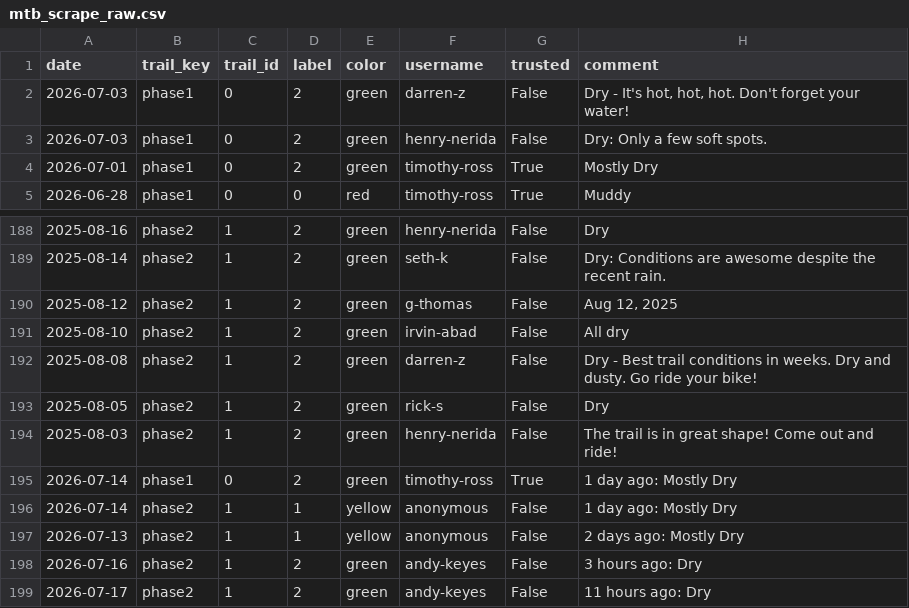
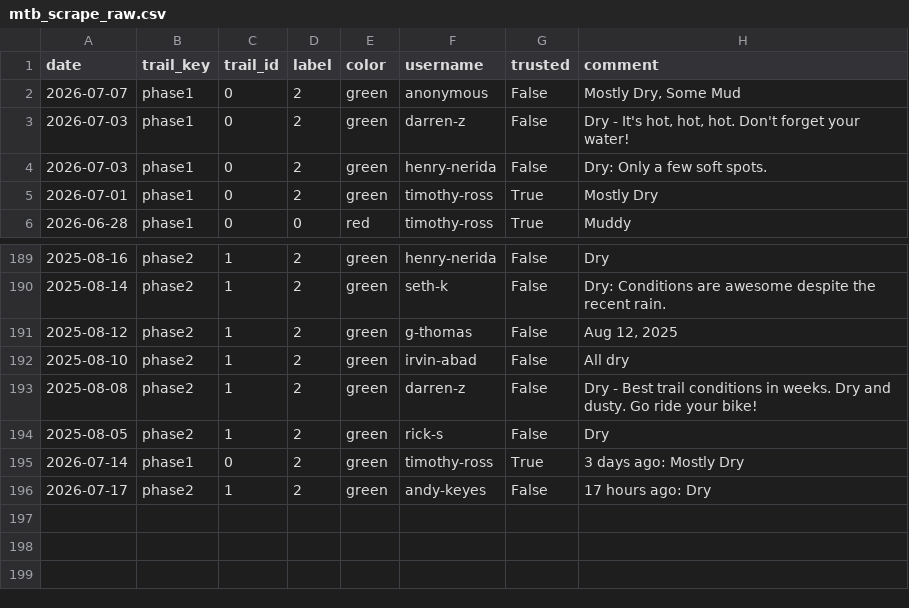
Before and after one commit to goliatham/mtb-trail-conditions-predictor, a CSV file: data/mtb_scrape_raw.csv, drawn as a sheet; only a part is shown, gaps mark what is left out; removed rows and columns are numbered as before the commit, all else as after; the diff names each change by its address in the sheet, - before the commit and + after, or states it on an @@ line.

```diff
--- a/data/mtb_scrape_raw.csv
+++ b/data/mtb_scrape_raw.csv
+row 2: 2026-07-07 | phase1 | 0 | 2 | green | anonymous | False | Mostly Dry, Some Mud
-row 194: 2025-08-03 | phase2 | 1 | 2 | green | henry-nerida | False | The trail is in great shape! Come out and ride!
-H195 (comment): 1 day ago: Mostly Dry
+H195 (comment): 3 days ago: Mostly Dry
-row 196: 2026-07-14 | phase2 | 1 | 1 | yellow | anonymous | False | 1 day ago: Mostly Dry
-row 197: 2026-07-13 | phase2 | 1 | 1 | yellow | anonymous | False | 2 days ago: Mostly Dry
-row 198: 2026-07-16 | phase2 | 1 | 2 | green | andy-keyes | False | 3 hours ago: Dry
-H196 (comment): 11 hours ago: Dry
+H196 (comment): 17 hours ago: Dry
```
Also changed, not shown: 9 other files.
